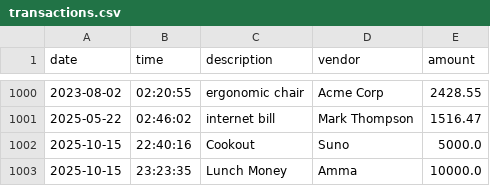
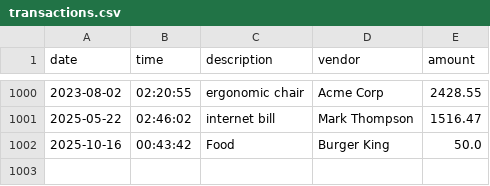
Before and after one commit to avaithyam1999/Capstone1, a CSV file: transactions.csv, drawn as a sheet; only a part is shown, gaps mark what is left out.

```diff
--- a/transactions.csv
+++ b/transactions.csv
@@ -1001,3 +1001,2 @@ date|time|description|vendor|amount
 2025-05-22|02:46:02|internet bill|Mark Thompson|1516.47
-2025-10-15|22:40:16|Cookout|Suno|5000.0
-2025-10-15|23:23:35|Lunch Money|Amma|10000.0
+2025-10-16|00:43:42|Food|Burger King|50.0
```
Also changed, not shown: 2 other files.
